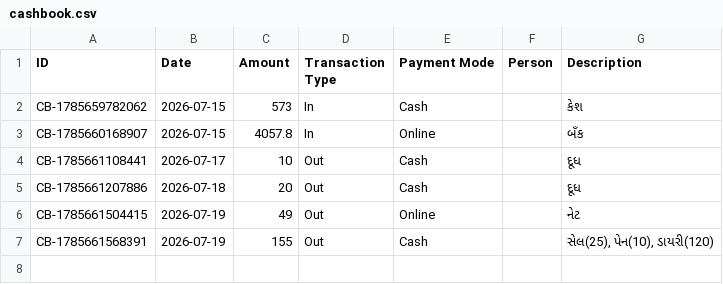
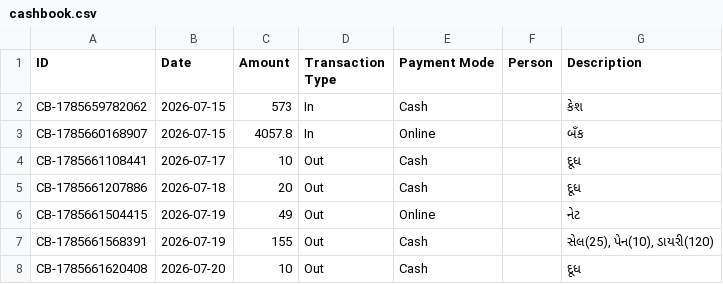
Before and after one commit to Jenil3797/personal-dashboard, a CSV file: cashbook.csv, drawn as a sheet; the diff names each change by its address in the sheet, - before the commit and + after, or states it on an @@ line.

Commit message:
Add cashbook entry: ₹10 Out

```diff
--- a/cashbook.csv
+++ b/cashbook.csv
+row 8: CB-1785661620408 | 2026-07-20 | 10 | Out | Cash |  | દૂધ
```
